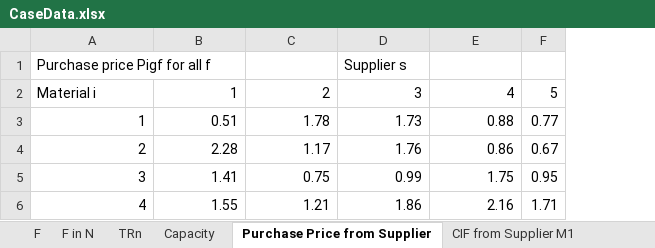
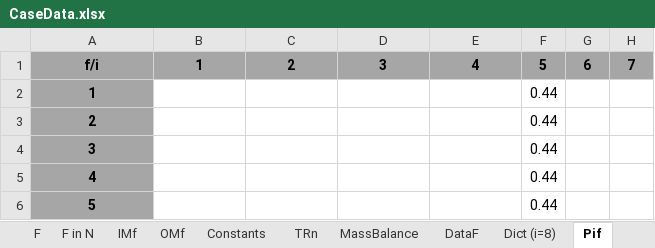
Before and after one commit to AntoniaWi/OSCMSeminarProcessIndustry, an Excel workbook: Capacity_Planning/lib/CaseData.xlsx, sheet Pif, drawn as a sheet; only a part is shown; values as stored, in another font and other column widths than the file's, no borders; charts and pictures not drawn; removed rows and columns are numbered as before the commit, all else as after; the diff covers the shown part only; the diff names each change by its address in the sheet, - before the commit and + after, or states it on an @@ line.

```diff
--- a/Capacity_Planning/lib/CaseData.xlsx (sheet Pif)
+++ b/Capacity_Planning/lib/CaseData.xlsx (sheet Pif)
-sheet tab: Capacity
+sheet tab: DataF
-sheet tab: Purchase Price from Supplier
+sheet tab: Pif
+sheet tab: IMf
+sheet tab: OMf
+sheet tab: MassBalance
-column F, rows 2-6: 5 | 0.77 | 0.67 | 0.95 | 1.71
+column F, rows 1-5: 5 | 0.44 | 0.44 | 0.44 | 0.44
+column G, row 1: 6
+column H, row 1: 7
-row 1: Purchase price Pigf for all f |  |  | Supplier s
-A1: Material i
+A1: f/i
@@ A1:E1 fill: none → #A6A6A6, bold: off → on @@
-A1 alignment: left
+A1 alignment: center
-B1:E1 alignment: right
+B1:E1 alignment: center
@@ A2:A5 fill: none → #A6A6A6, bold: off → on, alignment: right → center @@
-B2: 0.51
+B2: (empty)
-C2: 1.78
+C2: (empty)
-D2: 1.73
+D2: (empty)
-E2: 0.88
+E2: (empty)
-B3: 2.28
+B3: (empty)
-C3: 1.17
+C3: (empty)
-D3: 1.76
+D3: (empty)
-E3: 0.86
+E3: (empty)
-B4: 1.41
+B4: (empty)
-C4: 0.75
+C4: (empty)
-D4: 0.99
+D4: (empty)
-E4: 1.75
+E4: (empty)
-B5: 1.55
+B5: (empty)
-C5: 1.21
+C5: (empty)
-D5: 1.86
+D5: (empty)
-E5: 2.16
+E5: (empty)
+row 6: 5 |  |  |  |  | 0.44
```
Also changed, not shown: 25 added rows, 8 edited cells and cell formats elsewhere in this sheet, sheet DataF, sheet F in N, sheet Dict (i=8), sheet Constants, other sheet tabs, charts or pictures.
